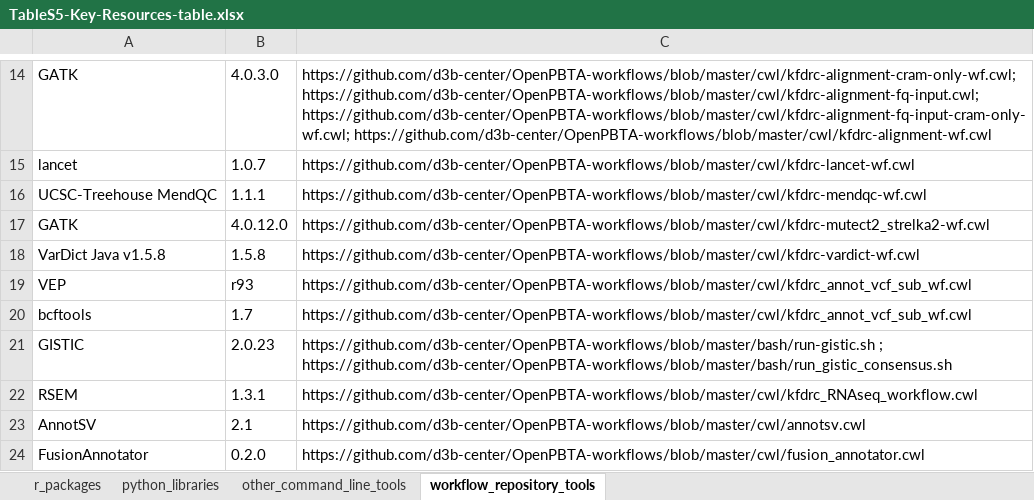
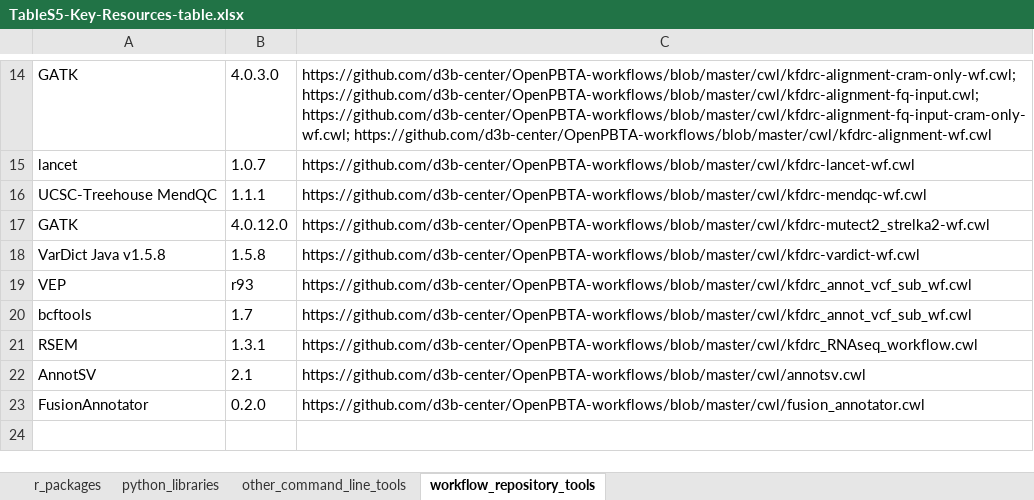
Before and after one commit to AlexsLemonade/OpenPBTA-analysis, an Excel workbook: tables/results/TableS5-Key-Resources-table.xlsx, sheet workflow_repository_tools, drawn as a sheet; only a part is shown, gaps mark what is left out; values as stored, in another font and other column widths than the file's, no borders; the diff names each change by its address in the sheet, - before the commit and + after, or states it on an @@ line.

```diff
--- a/tables/results/TableS5-Key-Resources-table.xlsx (sheet workflow_repository_tools)
+++ b/tables/results/TableS5-Key-Resources-table.xlsx (sheet workflow_repository_tools)
-row 21: GISTIC | 2.0.23 | https://github.com/d3b-center/OpenPBTA-workflows/blob/master/bash/run-gistic.sh ; https://github.com/d3b-center/OpenPBTA-workflows/blob/master/bash/run_gistic_consensus.sh
```
Also changed, not shown: tables/results/TableS1-histologies.xlsx, tables/results/TableS2-DNA-results-table.xlsx, 7 other files.
